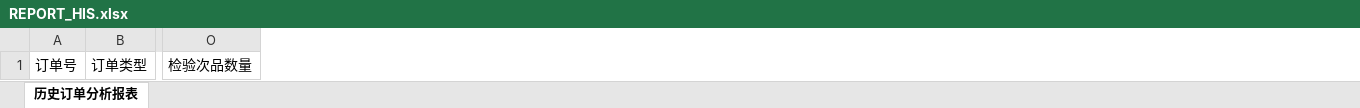
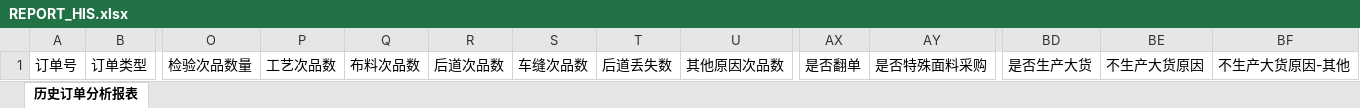
Before and after one commit to zengdecheng/zdcRepository, an Excel workbook: src/main/webapp/attachment/REPORT_HIS.xlsx, sheet 历史订单分析报表, drawn as a sheet; only a part is shown, gaps mark what is left out; values as stored, in another font and other column widths than the file's, no borders; the diff names each change by its address in the sheet, - before the commit and + after, or states it on an @@ line.

```diff
--- a/src/main/webapp/attachment/REPORT_HIS.xlsx (sheet 历史订单分析报表)
+++ b/src/main/webapp/attachment/REPORT_HIS.xlsx (sheet 历史订单分析报表)
+column P, row 1: 工艺次品数
+column Q, row 1: 布料次品数
+column R, row 1: 后道次品数
+column S, row 1: 车缝次品数
+column T, row 1: 后道丢失数
+column U, row 1: 其他原因次品数
+column AX, row 1: 是否翻单
+column AY, row 1: 是否特殊面料采购
+column BD, row 1: 是否生产大货
+column BE, row 1: 不生产大货原因
+column BF, row 1: 不生产大货原因-其他
```
